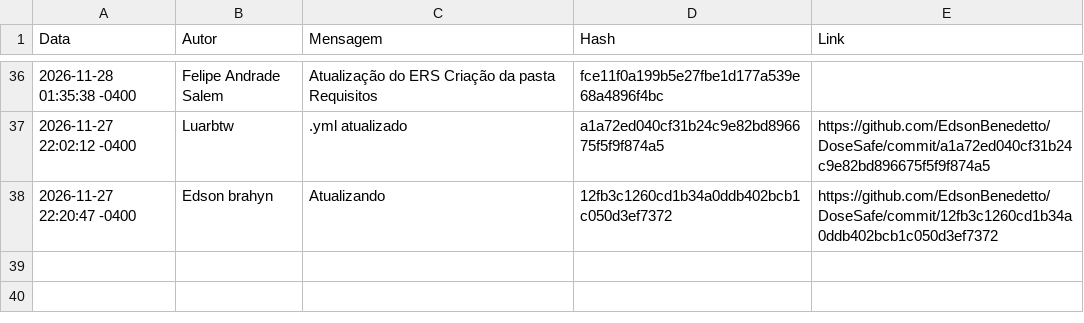
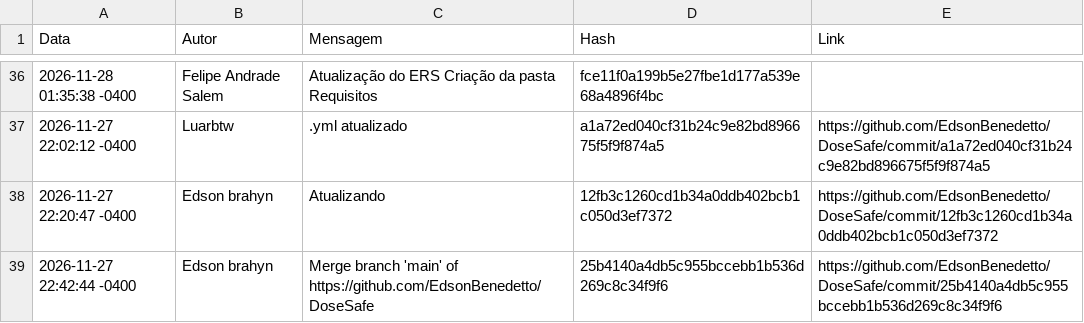
Before and after one commit to EdsonBenedetto/DoseSafe, a CSV file: docs/gc/tabela_mudancas.csv, drawn as a sheet; only a part is shown, gaps mark what is left out.

```diff
--- a/docs/gc/tabela_mudancas.csv
+++ b/docs/gc/tabela_mudancas.csv
@@ -38 +38,2 @@ Data,Autor,Mensagem,Hash,Link
 "2026-11-27 22:20:47 -0400","Edson brahyn","Atualizando ","12fb3c1260cd1b34a0ddb402bcb1c050d3ef7372","https://github.com/EdsonBenedetto/DoseSafe/commit/12fb3c1260cd1b34a0ddb402bcb1c050d3ef7372"
+"2026-11-27 22:42:44 -0400","Edson brahyn","Merge branch 'main' of https://github.com/EdsonBenedetto/DoseSafe ","25b4140a4db5c955bccebb1b536d269c8c34f9f6","https://github.com/EdsonBenedetto/DoseSafe/commit/25b4140a4db5c955bccebb1b536d269c8c34f9f6"
```
